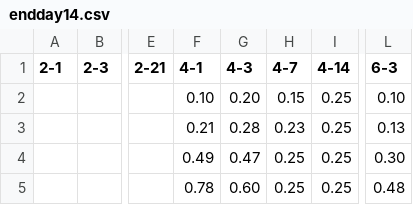
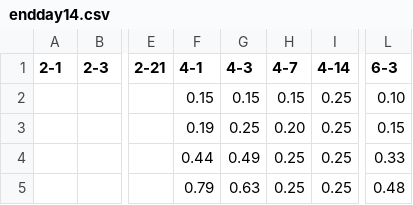
Before and after one commit to pythonhealthdatascience/stars-reproduce-lim-2020, a CSV file: reproduction/outputs/endday14.csv, drawn as a sheet; only a part is shown, gaps mark what is left out; the diff names each change by its address in the sheet, - before the commit and + after, or states it on an @@ line.

Commit message:
feat(reproduction): add parallel processing

```diff
--- a/reproduction/outputs/endday14.csv
+++ b/reproduction/outputs/endday14.csv
-F2 (4-1): 0.10
+F2 (4-1): 0.15
-G2 (4-3): 0.20
+G2 (4-3): 0.15
-F3 (4-1): 0.21
+F3 (4-1): 0.19
-G3 (4-3): 0.28
+G3 (4-3): 0.25
-H3 (4-7): 0.23
+H3 (4-7): 0.20
-L3 (6-3): 0.13
+L3 (6-3): 0.15
-F4 (4-1): 0.49
+F4 (4-1): 0.44
-G4 (4-3): 0.47
+G4 (4-3): 0.49
-L4 (6-3): 0.30
+L4 (6-3): 0.33
-F5 (4-1): 0.78
+F5 (4-1): 0.79
-G5 (4-3): 0.60
+G5 (4-3): 0.63
```
Also changed, not shown: reproduction/outputs/endday21.csv, reproduction/outputs/endday7.csv, 2 other files.
